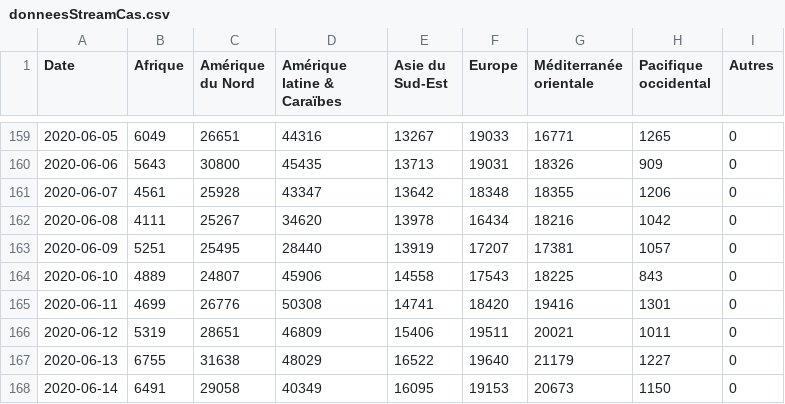
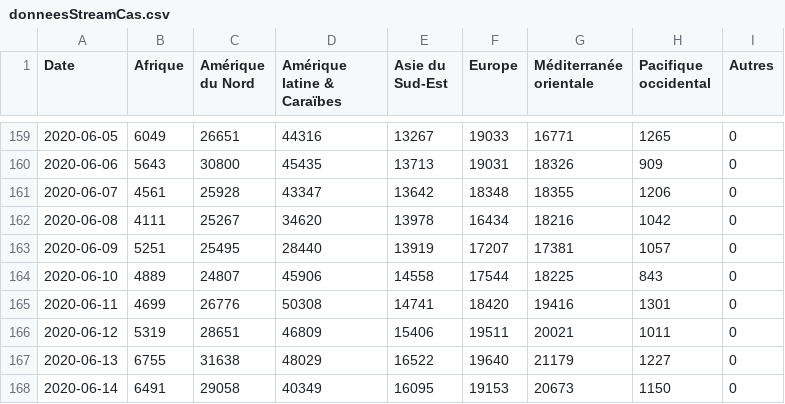
Before and after one commit to AVergely/Covid_19, a CSV file: donneesStreamCas.csv, drawn as a sheet; only a part is shown, gaps mark what is left out; the diff covers the shown part only.

```diff
--- a/donneesStreamCas.csv
+++ b/donneesStreamCas.csv
@@ -163,3 +163,3 @@ Date;Afrique;Amérique du Nord;Amérique latine & Caraïbes;Asie du Sud-Est;Euro
 2020-06-09;5251;25495;28440;13919;17207;17381;1057;0
-2020-06-10;4889;24807;45906;14558;17543;18225;843;0
+2020-06-10;4889;24807;45906;14558;17544;18225;843;0
 2020-06-11;4699;26776;50308;14741;18420;19416;1301;0
```
Also changed, not shown: 1 added row and 19 edited cells elsewhere in this file, CovidTotaux.csv, donneesStreamDeces.csv, 1 other file.
